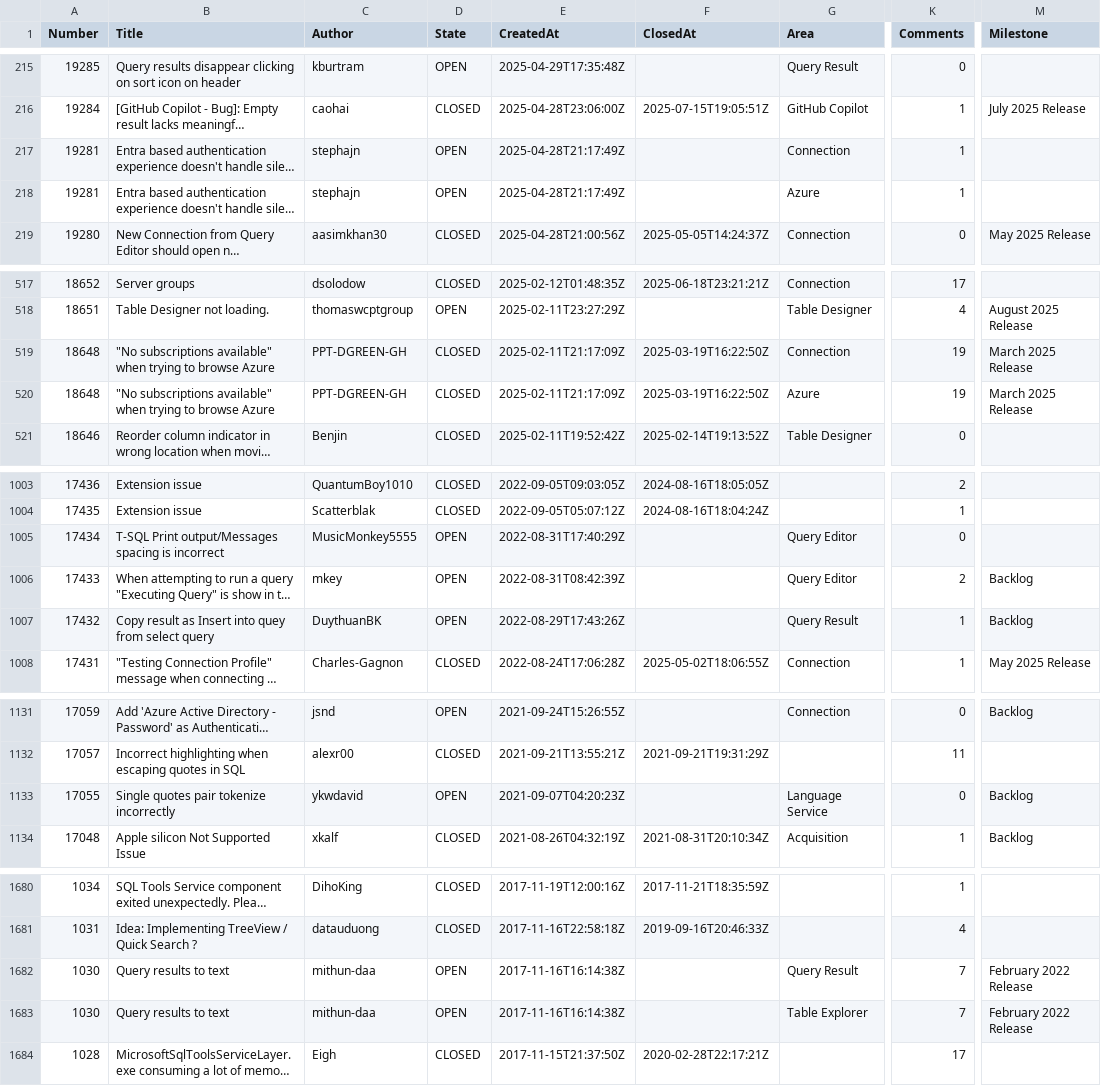
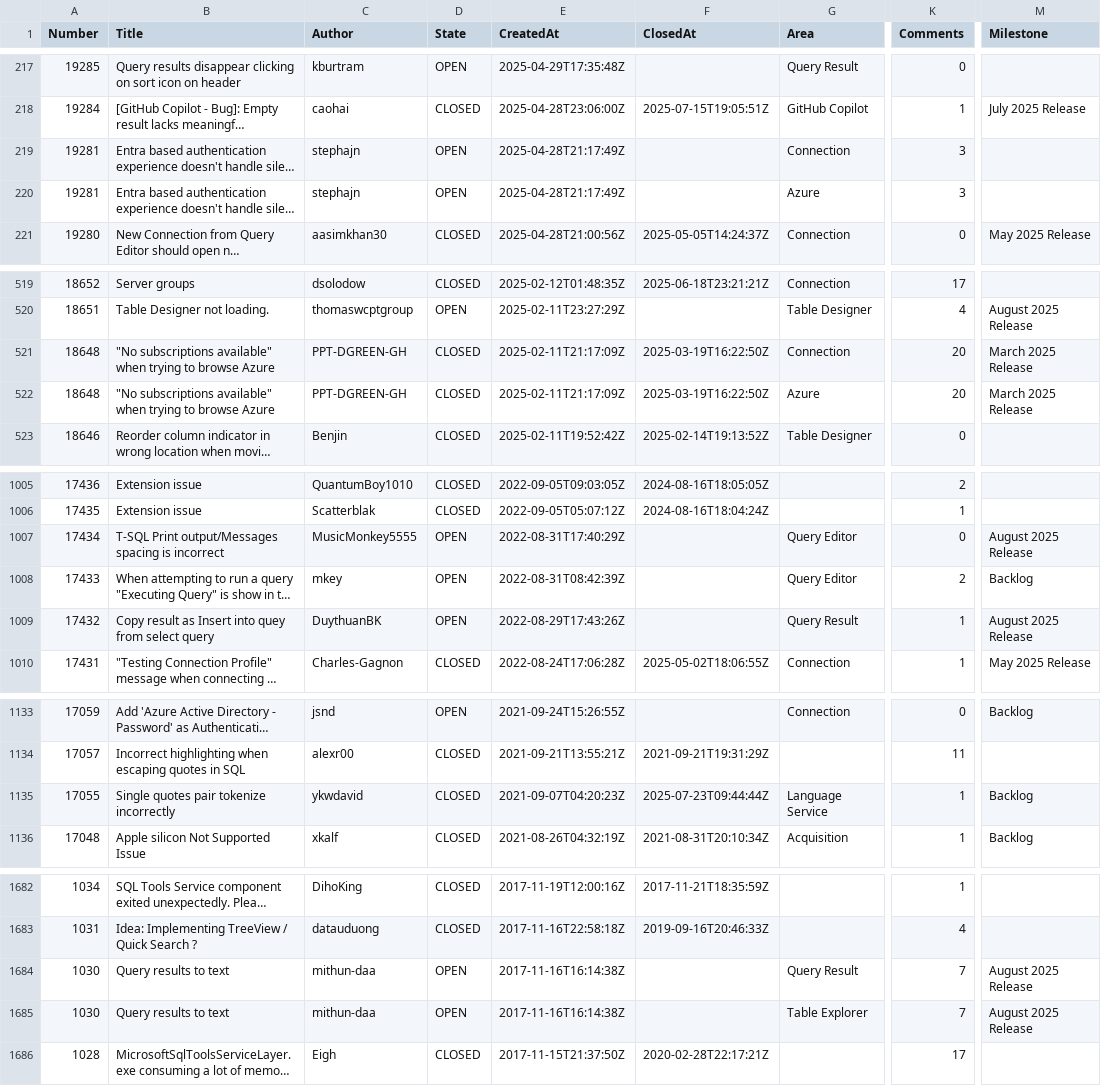
Before and after one commit to aasimkhan30/vscode-mssql-issues, a CSV file: microsoft-vscode-mssql-issues.csv, drawn as a sheet; only a part is shown, gaps mark what is left out; long unchanged cells end in …; addresses are those after the commit; the diff covers the shown part only; the diff names each change by its address in the sheet, - before the commit and + after, or states it on an @@ line.

```diff
--- a/microsoft-vscode-mssql-issues.csv
+++ b/microsoft-vscode-mssql-issues.csv
-K219:K220 (Comments): 1
+K219:K220 (Comments): 3
-K521:K522 (Comments): 19
+K521:K522 (Comments): 20
-M1007 (Milestone): (empty)
+M1007 (Milestone): August 2025 Release
-M1009 (Milestone): Backlog
+M1009 (Milestone): August 2025 Release
-D1135 (State): OPEN
+D1135 (State): CLOSED
-F1135 (ClosedAt): (empty)
+F1135 (ClosedAt): 2025-07-23T09:44:44Z
-K1135 (Comments): 0
+K1135 (Comments): 1
-M1684:M1685 (Milestone): February 2022 Release
+M1684:M1685 (Milestone): August 2025 Release
```
Also changed, not shown: 2 added rows and 42 edited cells elsewhere in this file, 1 other file.
